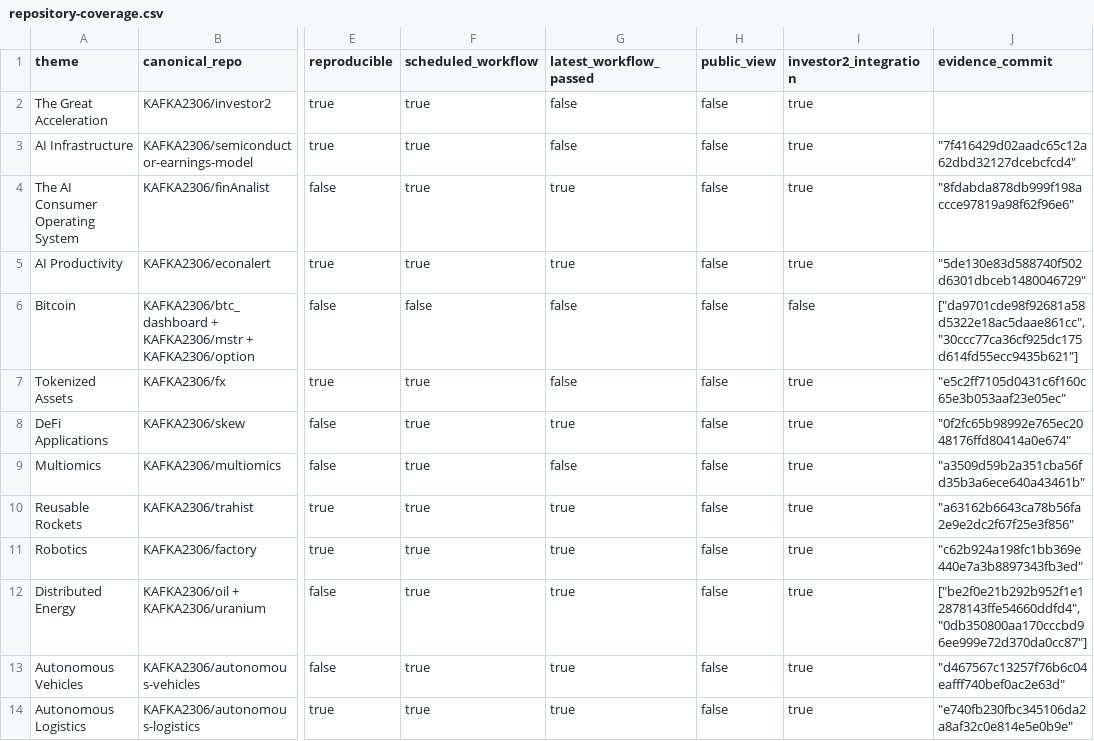
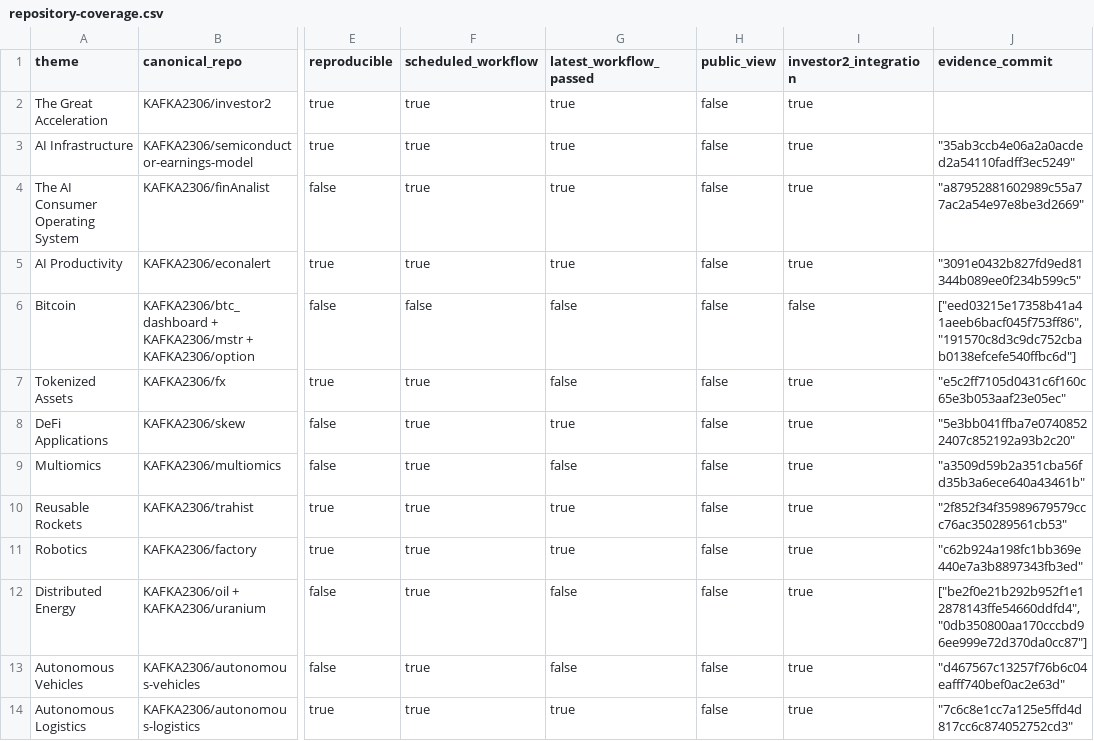
Before and after one commit to KAFKA2306/investor2, a CSV file: api/v1/ark-big-ideas/repository-coverage.csv, drawn as a sheet; only a part is shown, gaps mark what is left out; the diff names each change by its address in the sheet, - before the commit and + after, or states it on an @@ line.

```diff
--- a/api/v1/ark-big-ideas/repository-coverage.csv
+++ b/api/v1/ark-big-ideas/repository-coverage.csv
-G2:G3 (latest_workflow_passed): false
+G2:G3 (latest_workflow_passed): true
-J3 (evidence_commit): "7f416429d02aadc65c12a62dbd32127dcebcfcd4"
+J3 (evidence_commit): "35ab3ccb4e06a2a0acded2a54110fadff3ec5249"
-J4 (evidence_commit): "8fdabda878db999f198accce97819a98f62f96e6"
+J4 (evidence_commit): "a87952881602989c55a77ac2a54e97e8be3d2669"
-J5 (evidence_commit): "5de130e83d588740f502d6301dbceb1480046729"
+J5 (evidence_commit): "3091e0432b827fd9ed81344b089ee0f234b599c5"
-J6 (evidence_commit): ["da9701cde98f92681a58d5322e18ac5daae861cc", "30ccc77ca36cf925dc175d614fd55ecc9435b621"]
+J6 (evidence_commit): ["eed03215e17358b41a41aeeb6bacf045f753ff86", "191570c8d3c9dc752cbab0138efcefe540ffbc6d"]
-J8 (evidence_commit): "0f2fc65b98992e765ec2048176ffd80414a0e674"
+J8 (evidence_commit): "5e3bb041ffba7e07408522407c852192a93b2c20"
-J10 (evidence_commit): "a63162b6643ca78b56fa2e9e2dc2f67f25e3f856"
+J10 (evidence_commit): "2f852f34f35989679579ccc76ac350289561cb53"
-G12:G13 (latest_workflow_passed): true
+G12:G13 (latest_workflow_passed): false
-J14 (evidence_commit): "e740fb230fbc345106da2a8af32c0e814e5e0b9e"
+J14 (evidence_commit): "7c6c8e1cc7a125e5ffd4d817cc6c874052752cd3"
```
Also changed, not shown: 18 other files.
